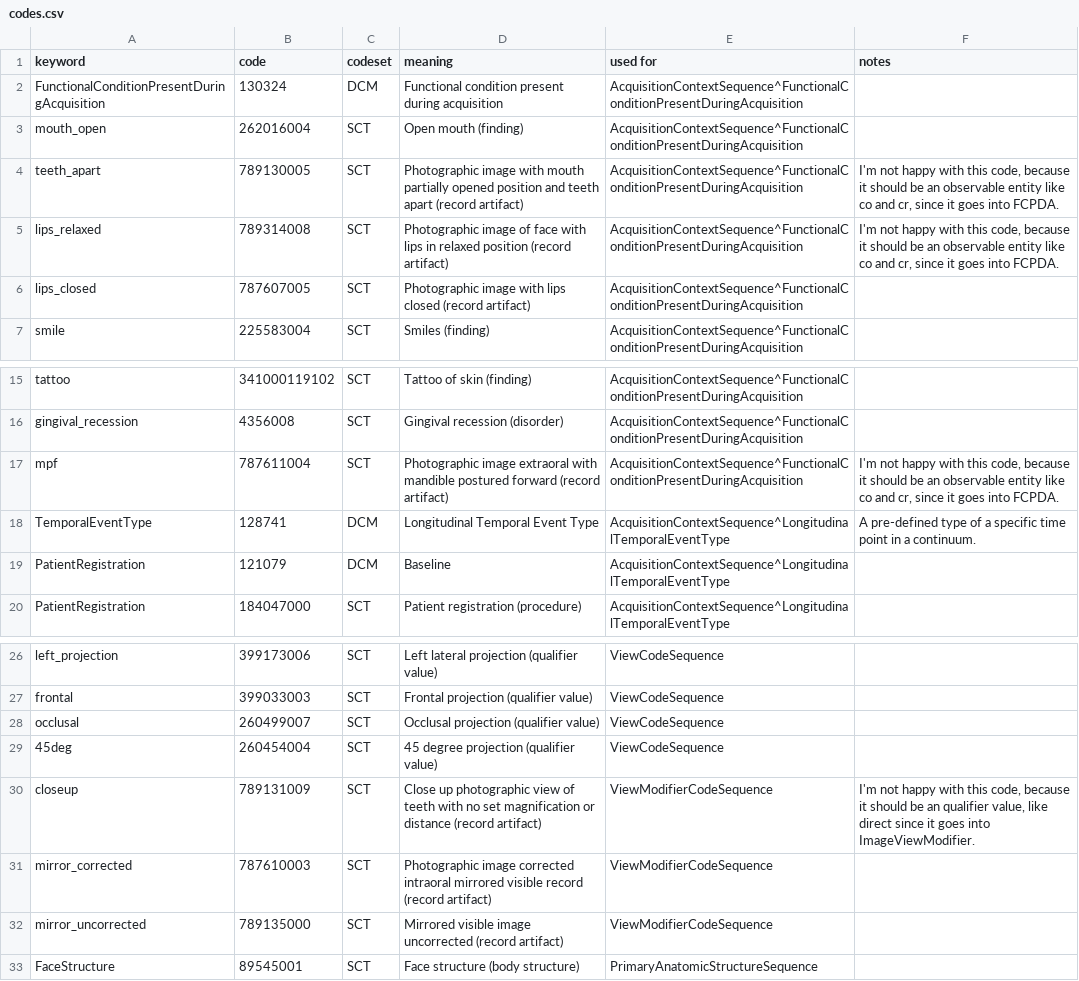
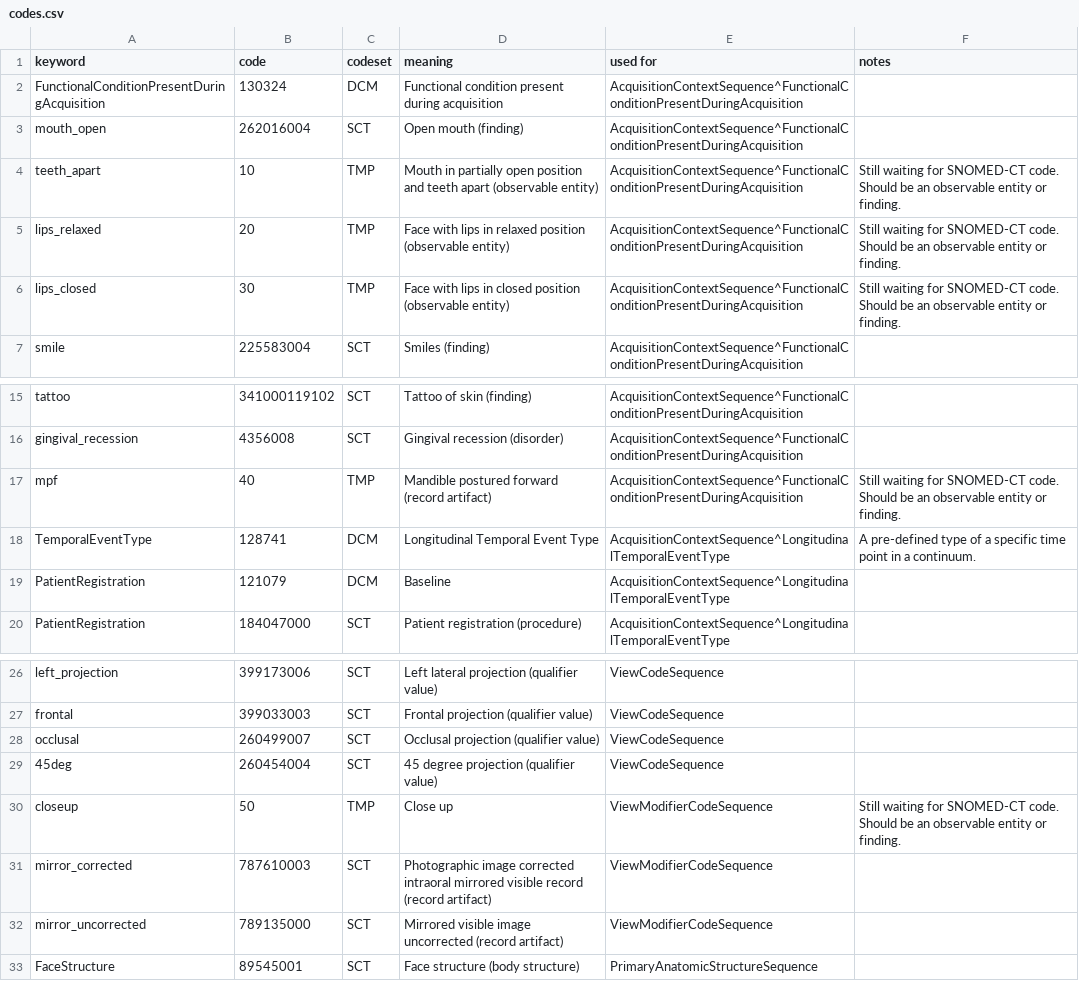
Before and after one commit to open-ortho/dicom4ortho, a CSV file: dicom4ortho/resources/codes.csv, drawn as a sheet; only a part is shown, gaps mark what is left out.

Commit message:
Sync with ADA-1107

```diff
--- a/dicom4ortho/resources/codes.csv
+++ b/dicom4ortho/resources/codes.csv
@@ -3,5 +3,5 @@ FunctionalConditionPresentDuringAcquisition,130324,DCM,Functional condition pres
 mouth_open,262016004,SCT,Open mouth (finding),AcquisitionContextSequence^FunctionalConditionPresentDuringAcquisition,
-teeth_apart,789130005,SCT,Photographic image with mouth partially opened position and teeth apart (record artifact),AcquisitionContextSequence^FunctionalConditionPresentDuringAcquisition,"I'm not happy with this code, because it should be an observable entity like co and cr, since it goes into FCPDA."
-lips_relaxed,789314008,SCT,Photographic image of face with lips in relaxed position (record artifact),AcquisitionContextSequence^FunctionalConditionPresentDuringAcquisition,"I'm not happy with this code, because it should be an observable entity like co and cr, since it goes into FCPDA."
-lips_closed,787607005,SCT,Photographic image with lips closed (record artifact),AcquisitionContextSequence^FunctionalConditionPresentDuringAcquisition,
+teeth_apart,10,TMP,Mouth in partially open position and teeth apart (observable entity),AcquisitionContextSequence^FunctionalConditionPresentDuringAcquisition,Still waiting for SNOMED-CT code. Should be an observable entity or finding.
+lips_relaxed,20,TMP,Face with lips in relaxed position (observable entity),AcquisitionContextSequence^FunctionalConditionPresentDuringAcquisition,Still waiting for SNOMED-CT code. Should be an observable entity or finding.
+lips_closed,30,TMP,Face with lips in closed position (observable entity),AcquisitionContextSequence^FunctionalConditionPresentDuringAcquisition,Still waiting for SNOMED-CT code. Should be an observable entity or finding.
 smile,225583004,SCT,Smiles (finding),AcquisitionContextSequence^FunctionalConditionPresentDuringAcquisition,
@@ -16,3 +16,3 @@ tattoo,341000119102,SCT,Tattoo of skin (finding),AcquisitionContextSequence^Func
 gingival_recession,4356008,SCT,Gingival recession (disorder),AcquisitionContextSequence^FunctionalConditionPresentDuringAcquisition,
-mpf,787611004,SCT,Photographic image extraoral with mandible postured forward (record artifact),AcquisitionContextSequence^FunctionalConditionPresentDuringAcquisition,"I'm not happy with this code, because it should be an observable entity like co and cr, since it goes into FCPDA."
+mpf,40,TMP,Mandible postured forward (record artifact),AcquisitionContextSequence^FunctionalConditionPresentDuringAcquisition,Still waiting for SNOMED-CT code. Should be an observable entity or finding.
 TemporalEventType,128741,DCM,Longitudinal Temporal Event Type,AcquisitionContextSequence^LongitudinalTemporalEventType,A pre-defined type of a specific time point in a continuum.
@@ -29,3 +29,3 @@ occlusal,260499007,SCT,Occlusal projection (qualifier value),ViewCodeSequence,
 45deg,260454004,SCT,45 degree projection (qualifier value),ViewCodeSequence,
-closeup,789131009,SCT,Close up photographic view of teeth with no set magnification or distance (record artifact),ViewModifierCodeSequence,"I'm not happy with this code, because it should be an qualifier value, like direct since it goes into ImageViewModifier."
+closeup,50,TMP,Close up,ViewModifierCodeSequence,Still waiting for SNOMED-CT code. Should be an observable entity or finding.
 mirror_corrected,787610003,SCT,Photographic image corrected intraoral mirrored visible record (record artifact),ViewModifierCodeSequence,
```
